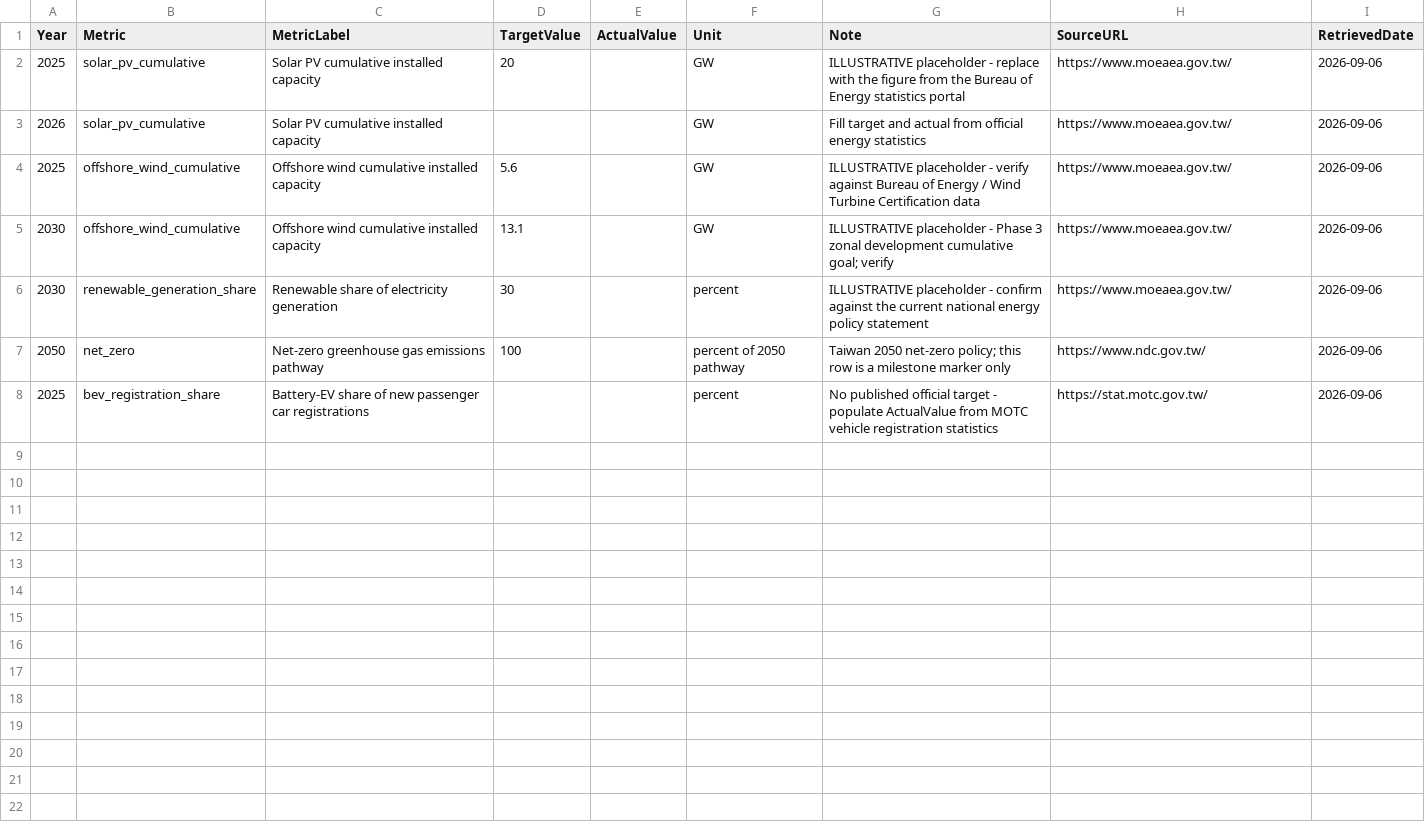
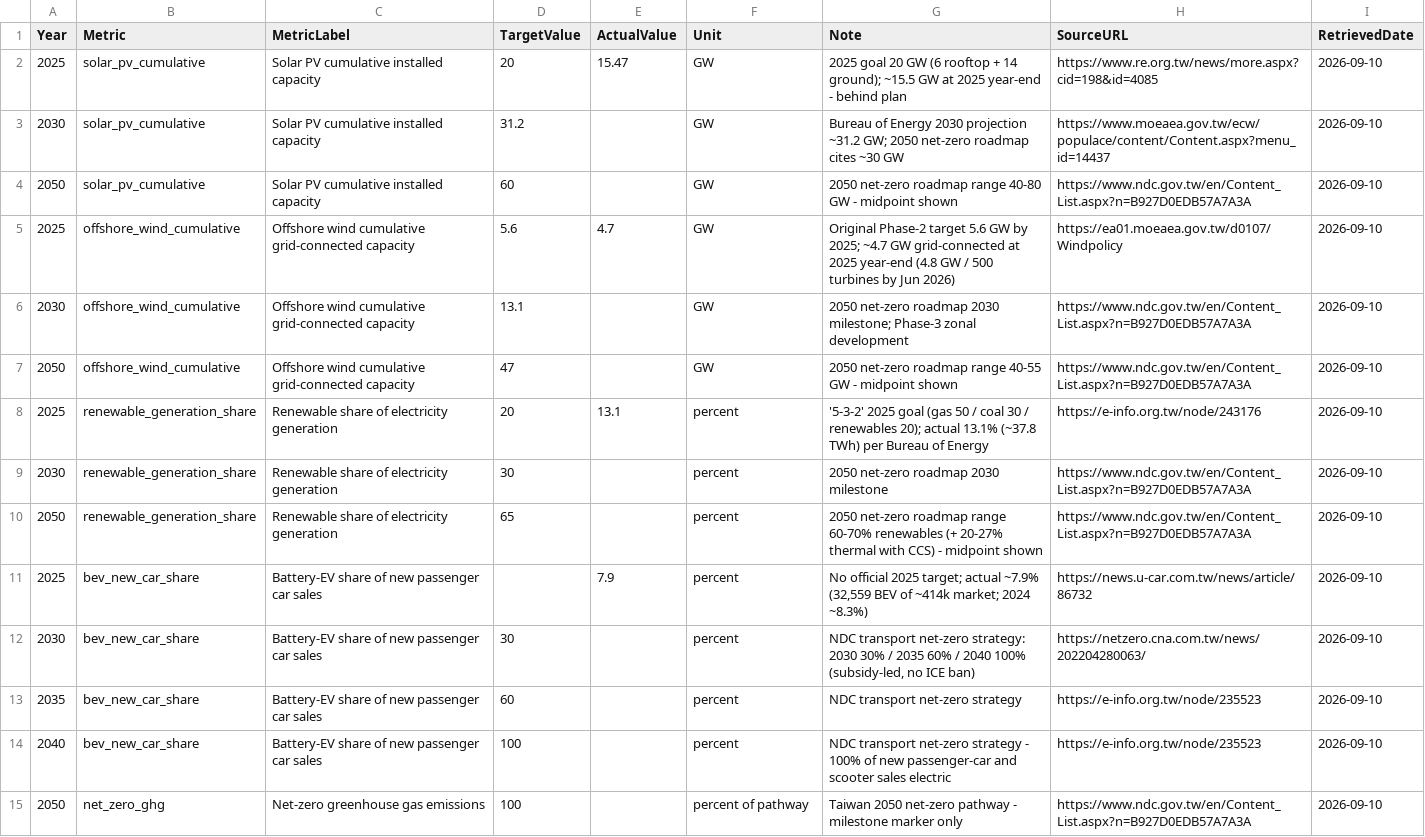
Before and after one commit to a22396189/tw-ev-greenchain-platform, a CSV file: data_seed/green_energy_targets.csv, drawn as a sheet.

Commit message:
Replace green_energy_targets placeholders with real Bureau of Energy / NDC figures
- Solar PV, offshore wind, renewable-generation share, BEV new-car share,
  net zero: real published targets + latest actuals (pulled 2026-09), each
  row carries a SourceURL
- Captures the target-vs-actual gaps (2025 renewable share goal 20% vs
  ~13% actual; solar ~15.5 GW vs 20 GW goal)
- Drop the ILLUSTRATIVE / placeholder wording from README, seed log,
  dashboard panel title and API docstring

```diff
--- a/data_seed/green_energy_targets.csv
+++ b/data_seed/green_energy_targets.csv
@@ -1,8 +1,15 @@
 Year,Metric,MetricLabel,TargetValue,ActualValue,Unit,Note,SourceURL,RetrievedDate
-2025,solar_pv_cumulative,Solar PV cumulative installed capacity,20,,GW,ILLUSTRATIVE placeholder - replace with the figure from the Bureau of Energy statistics portal,https://www.moeaea.gov.tw/,2026-09-06
-2026,solar_pv_cumulative,Solar PV cumulative installed capacity,,,GW,Fill target and actual from official energy statistics,https://www.moeaea.gov.tw/,2026-09-06
-2025,offshore_wind_cumulative,Offshore wind cumulative installed capacity,5.6,,GW,ILLUSTRATIVE placeholder - verify against Bureau of Energy / Wind Turbine Certification data,https://www.moeaea.gov.tw/,2026-09-06
-2030,offshore_wind_cumulative,Offshore wind cumulative installed capacity,13.1,,GW,ILLUSTRATIVE placeholder - Phase 3 zonal development cumulative goal; verify,https://www.moeaea.gov.tw/,2026-09-06
-2030,renewable_generation_share,Renewable share of electricity generation,30,,percent,ILLUSTRATIVE placeholder - confirm against the current national energy policy statement,https://www.moeaea.gov.tw/,2026-09-06
-2050,net_zero,Net-zero greenhouse gas emissions pathway,100,,percent of 2050 pathway,Taiwan 2050 net-zero policy; this row is a milestone marker only,https://www.ndc.gov.tw/,2026-09-06
-2025,bev_registration_share,Battery-EV share of new passenger car registrations,,,percent,No published official target - populate ActualValue from MOTC vehicle registration statistics,https://stat.motc.gov.tw/,2026-09-06
+2025,solar_pv_cumulative,Solar PV cumulative installed capacity,20,15.47,GW,2025 goal 20 GW (6 rooftop + 14 ground); ~15.5 GW at 2025 year-end - behind plan,https://www.re.org.tw/news/more.aspx?cid=198&id=4085,2026-09-10
+2030,solar_pv_cumulative,Solar PV cumulative installed capacity,31.2,,GW,Bureau of Energy 2030 projection ~31.2 GW; 2050 net-zero roadmap cites ~30 GW,https://www.moeaea.gov.tw/ecw/populace/content/Content.aspx?menu_id=14437,2026-09-10
+2050,solar_pv_cumulative,Solar PV cumulative installed capacity,60,,GW,2050 net-zero roadmap range 40-80 GW - midpoint shown,https://www.ndc.gov.tw/en/Content_List.aspx?n=B927D0EDB57A7A3A,2026-09-10
+2025,offshore_wind_cumulative,Offshore wind cumulative grid-connected capacity,5.6,4.7,GW,Original Phase-2 target 5.6 GW by 2025; ~4.7 GW grid-connected at 2025 year-end (4.8 GW / 500 turbines by Jun 2026),https://ea01.moeaea.gov.tw/d0107/Windpolicy,2026-09-10
+2030,offshore_wind_cumulative,Offshore wind cumulative grid-connected capacity,13.1,,GW,2050 net-zero roadmap 2030 milestone; Phase-3 zonal development,https://www.ndc.gov.tw/en/Content_List.aspx?n=B927D0EDB57A7A3A,2026-09-10
+2050,offshore_wind_cumulative,Offshore wind cumulative grid-connected capacity,47,,GW,2050 net-zero roadmap range 40-55 GW - midpoint shown,https://www.ndc.gov.tw/en/Content_List.aspx?n=B927D0EDB57A7A3A,2026-09-10
+2025,renewable_generation_share,Renewable share of electricity generation,20,13.1,percent,'5-3-2' 2025 goal (gas 50 / coal 30 / renewables 20); actual 13.1% (~37.8 TWh) per Bureau of Energy,https://e-info.org.tw/node/243176,2026-09-10
+2030,renewable_generation_share,Renewable share of electricity generation,30,,percent,2050 net-zero roadmap 2030 milestone,https://www.ndc.gov.tw/en/Content_List.aspx?n=B927D0EDB57A7A3A,2026-09-10
+2050,renewable_generation_share,Renewable share of electricity generation,65,,percent,2050 net-zero roadmap range 60-70% renewables (+ 20-27% thermal with CCS) - midpoint shown,https://www.ndc.gov.tw/en/Content_List.aspx?n=B927D0EDB57A7A3A,2026-09-10
+2025,bev_new_car_share,Battery-EV share of new passenger car sales,,7.9,percent,"No official 2025 target; actual ~7.9% (32,559 BEV of ~414k market; 2024 ~8.3%)",https://news.u-car.com.tw/news/article/86732,2026-09-10
+2030,bev_new_car_share,Battery-EV share of new passenger car sales,30,,percent,"NDC transport net-zero strategy: 2030 30% / 2035 60% / 2040 100% (subsidy-led, no ICE ban)",https://netzero.cna.com.tw/news/202204280063/,2026-09-10
+2035,bev_new_car_share,Battery-EV share of new passenger car sales,60,,percent,NDC transport net-zero strategy,https://e-info.org.tw/node/235523,2026-09-10
+2040,bev_new_car_share,Battery-EV share of new passenger car sales,100,,percent,NDC transport net-zero strategy - 100% of new passenger-car and scooter sales electric,https://e-info.org.tw/node/235523,2026-09-10
+2050,net_zero_ghg,Net-zero greenhouse gas emissions,100,,percent of pathway,Taiwan 2050 net-zero pathway - milestone marker only,https://www.ndc.gov.tw/en/Content_List.aspx?n=B927D0EDB57A7A3A,2026-09-10
```
Also changed, not shown: 5 other files.
